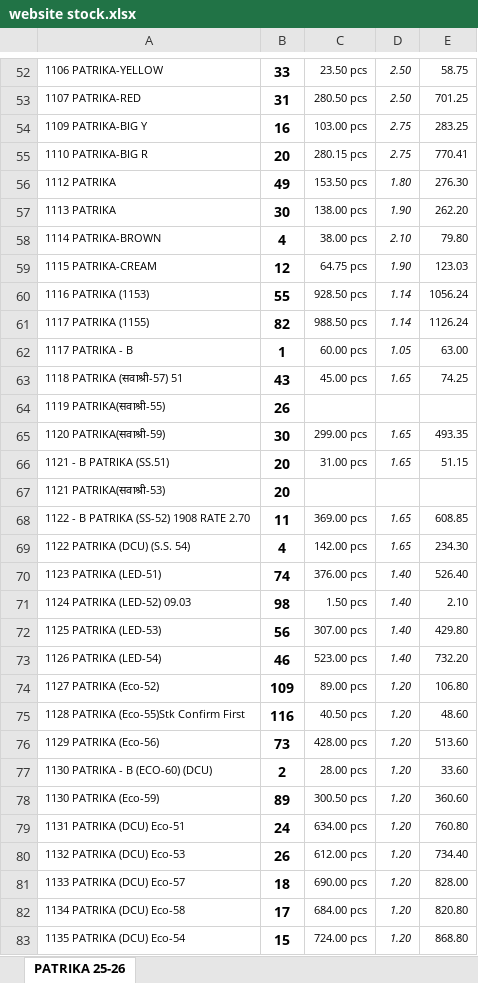
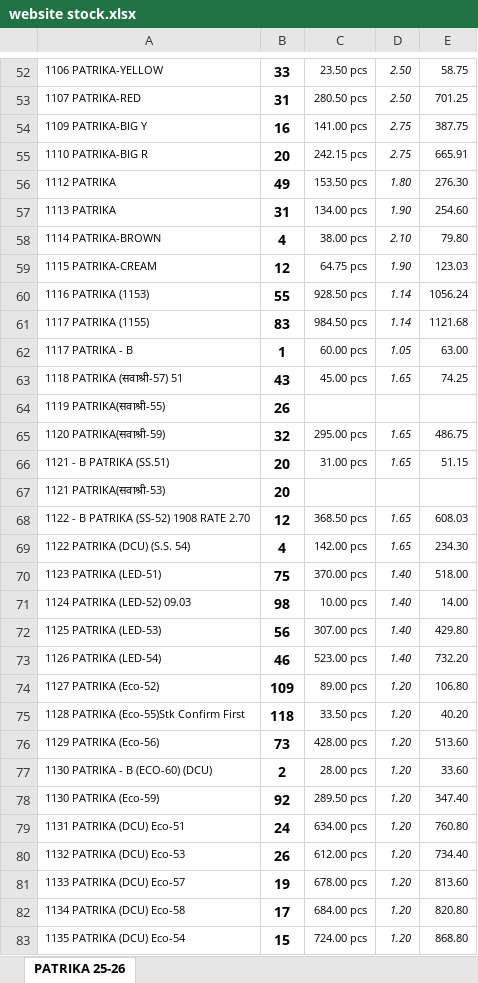
Before and after one commit to jyoti-creative-cards/jyoti-cards-stock-management-streamlit-app, an Excel workbook: data/website stock.xlsx, sheet PATRIKA 25-26, drawn as a sheet; only a part is shown, gaps mark what is left out; values as stored, in another font and other column widths than the file's, no borders; the diff covers the shown part only; the diff names each change by its address in the sheet, - before the commit and + after, or states it on an @@ line.

Commit message:
nikhil 07mar@929

```diff
--- a/data/website stock.xlsx (sheet PATRIKA 25-26)
+++ b/data/website stock.xlsx (sheet PATRIKA 25-26)
-C54: 103.00 pcs
+C54: 141.00 pcs
-E54: 283.25
+E54: 387.75
-C55: 280.15 pcs
+C55: 242.15 pcs
-E55: 770.41
+E55: 665.91
-B57: 30
+B57: 31
-C57: 138.00 pcs
+C57: 134.00 pcs
-E57: 262.20
+E57: 254.60
-B61: 82
+B61: 83
-C61: 988.50 pcs
+C61: 984.50 pcs
-E61: 1126.24
+E61: 1121.68
-B65: 30
+B65: 32
-C65: 299.00 pcs
+C65: 295.00 pcs
-E65: 493.35
+E65: 486.75
-B68: 11
+B68: 12
-C68: 369.00 pcs
+C68: 368.50 pcs
-E68: 608.85
+E68: 608.03
-B70: 74
+B70: 75
-C70: 376.00 pcs
+C70: 370.00 pcs
-E70: 526.40
+E70: 518.00
-C71: 1.50 pcs
+C71: 10.00 pcs
-E71: 2.10
+E71: 14.00
-B75: 116
+B75: 118
-C75: 40.50 pcs
+C75: 33.50 pcs
-E75: 48.60
+E75: 40.20
-B78: 89
+B78: 92
-C78: 300.50 pcs
+C78: 289.50 pcs
-E78: 360.60
+E78: 347.40
-B81: 18
+B81: 19
-C81: 690.00 pcs
+C81: 678.00 pcs
-E81: 828.00
+E81: 813.60
```
Also changed, not shown: 5 added rows, 5 removed rows and 307 edited cells elsewhere in this sheet.
